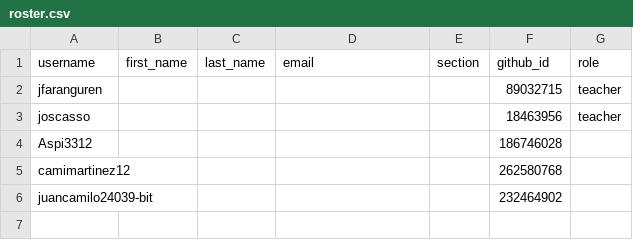
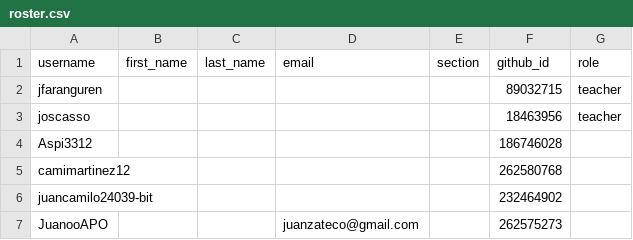
Before and after one commit to UniversidadIcesi-DCSI-BloqueAlgoritmos/classroom50, a CSV file: 2026-2-09816-disenandoconalgoritmos-dmi/roster.csv, drawn as a sheet.

Commit message:
[Classroom 50] Add student: 2026-2-09816-disenandoconalgoritmos-dmi/JuanooAPO

```diff
--- a/2026-2-09816-disenandoconalgoritmos-dmi/roster.csv
+++ b/2026-2-09816-disenandoconalgoritmos-dmi/roster.csv
@@ -6 +6,2 @@ camimartinez12,,,,,262580768,
 juancamilo24039-bit,,,,,232464902,
+JuanooAPO,,,juanzateco@gmail.com,,262575273,
```
